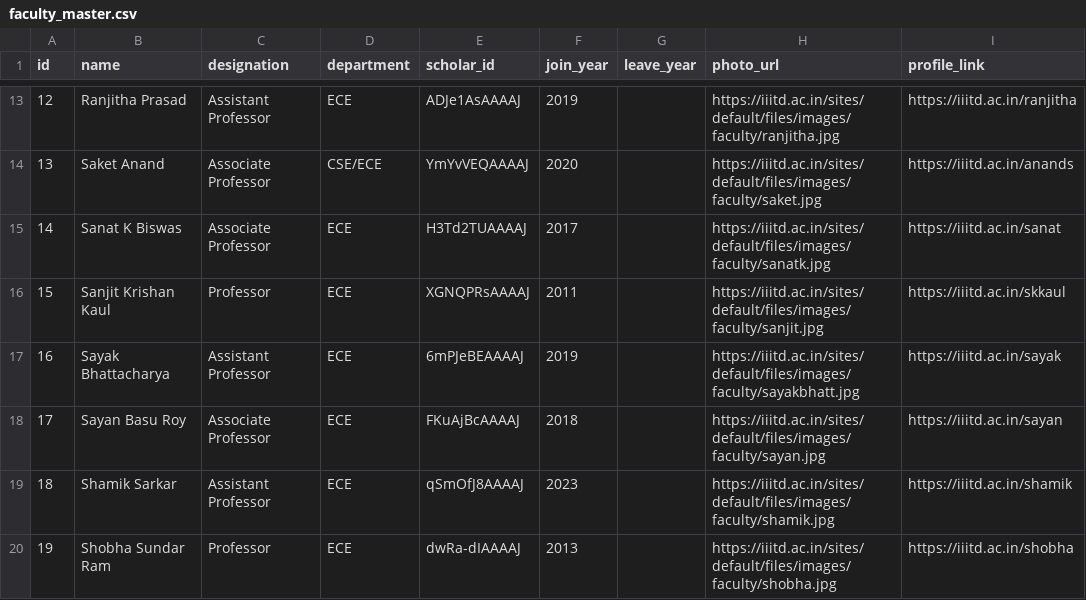
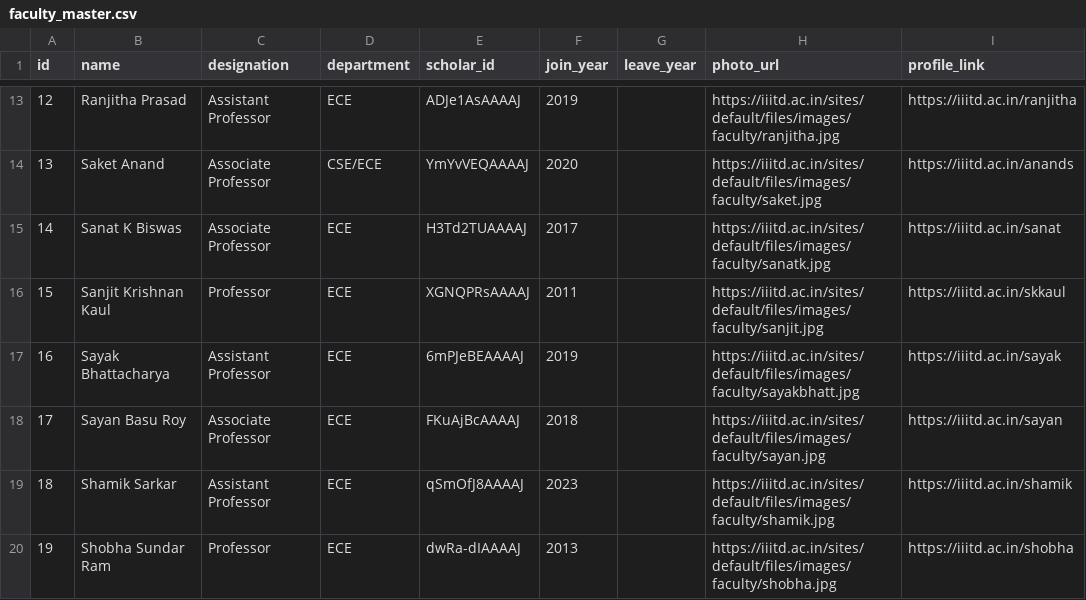
Before and after one commit to Gerick1107/ece-dept-portal, a CSV file: data/assets/faculty_master.csv, drawn as a sheet; only a part is shown, gaps mark what is left out.

```diff
--- a/data/assets/faculty_master.csv
+++ b/data/assets/faculty_master.csv
@@ -15,3 +15,3 @@ id,name,designation,department,scholar_id,join_year,leave_year,photo_url,profile
 14,Sanat K Biswas,Associate Professor,ECE,H3Td2TUAAAAJ,2017,,https://iiitd.ac.in/sites/default/files/images/faculty/sanatk.jpg,https://iiitd.ac.in/sanat
-15,Sanjit Krishan Kaul,Professor,ECE,XGNQPRsAAAAJ,2011,,https://iiitd.ac.in/sites/default/files/images/faculty/sanjit.jpg,https://iiitd.ac.in/skkaul
+15,Sanjit Krishnan Kaul,Professor,ECE,XGNQPRsAAAAJ,2011,,https://iiitd.ac.in/sites/default/files/images/faculty/sanjit.jpg,https://iiitd.ac.in/skkaul
 16,Sayak Bhattacharya,Assistant Professor,ECE,6mPJeBEAAAAJ,2019,,https://iiitd.ac.in/sites/default/files/images/faculty/sayakbhatt.jpg,https://iiitd.ac.in/sayak
```
Also changed, not shown: 13 other files.
